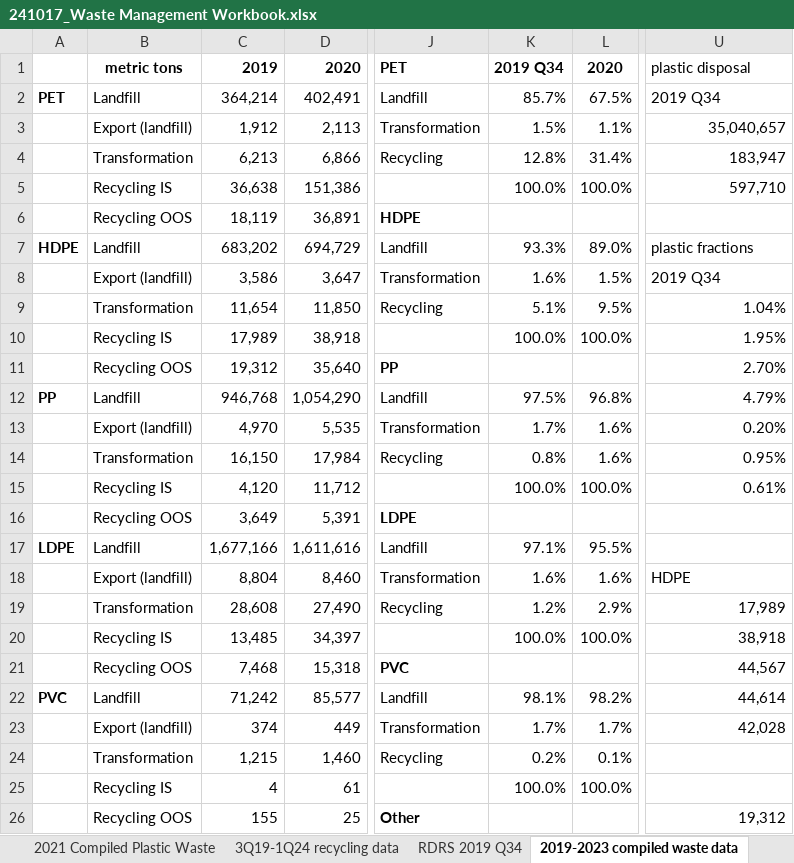
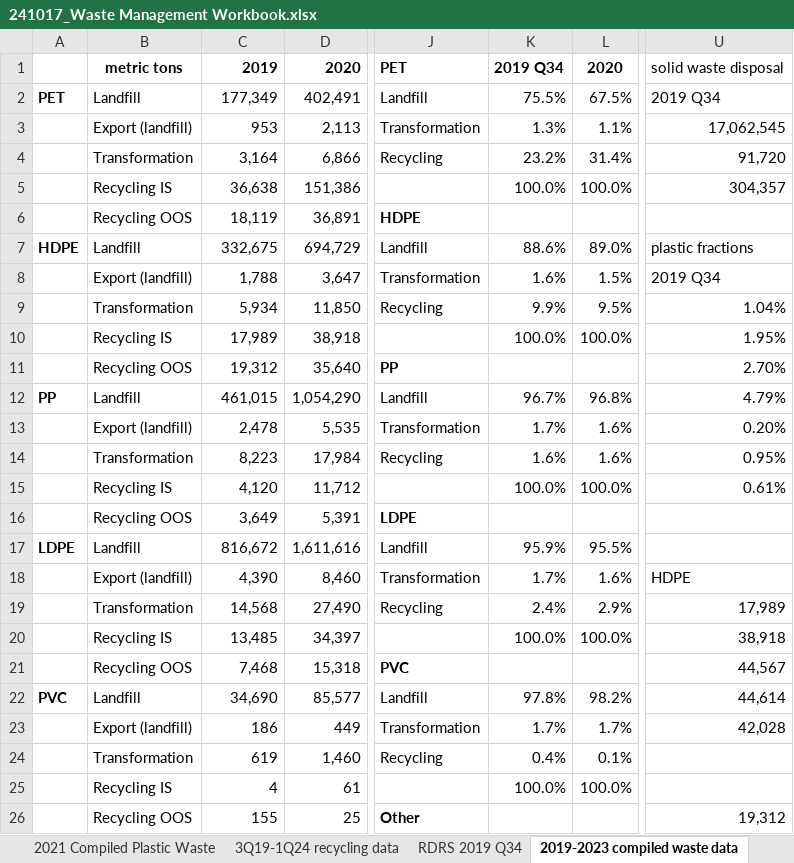
Before and after one commit to emthomas112/ca-mfa-ucsb-tnc, an Excel workbook: Excel Models/241017_Waste Management Workbook.xlsx, sheet 2019-2023 compiled waste data, drawn as a sheet; only a part is shown, gaps mark what is left out; values as stored, in another font and other column widths than the file's, no borders; the diff covers the shown part only; the diff names each change by its address in the sheet, - before the commit and + after, or states it on an @@ line.

```diff
--- a/Excel Models/241017_Waste Management Workbook.xlsx (sheet 2019-2023 compiled waste data)
+++ b/Excel Models/241017_Waste Management Workbook.xlsx (sheet 2019-2023 compiled waste data)
-U1: plastic disposal
+U1: solid waste disposal
-C2: 364,214
+C2: 177,349
-K2: 85.7%
+K2: 75.5%
-C3: 1,912
+C3: 953
-K3: 1.5%
+K3: 1.3%
-U3: 35,040,657
+U3: 17,062,545
-C4: 6,213
+C4: 3,164
-K4: 12.8%
+K4: 23.2%
-U4: 183,947
+U4: 91,720
-U5: 597,710
+U5: 304,357
-C7: 683,202
+C7: 332,675
-K7: 93.3%
+K7: 88.6%
-C8: 3,586
+C8: 1,788
-C9: 11,654
+C9: 5,934
-K9: 5.1%
+K9: 9.9%
-C12: 946,768
+C12: 461,015
-K12: 97.5%
+K12: 96.7%
-C13: 4,970
+C13: 2,478
-C14: 16,150
+C14: 8,223
-K14: 0.8%
+K14: 1.6%
-C17: 1,677,166
+C17: 816,672
-K17: 97.1%
+K17: 95.9%
-C18: 8,804
+C18: 4,390
-K18: 1.6%
+K18: 1.7%
-C19: 28,608
+C19: 14,568
-K19: 1.2%
+K19: 2.4%
-C22: 71,242
+C22: 34,690
-K22: 98.1%
+K22: 97.8%
-C23: 374
+C23: 186
-C24: 1,215
+C24: 619
-K24: 0.2%
+K24: 0.4%
```
Also changed, not shown: 11 edited cells elsewhere in this sheet, sheet RDRS 2019 Q34, sheet DRS County Waste Raw, Waste Management Data/processed data/RDRS 2019 Q3_Q4.xlsx, 15 other files.
